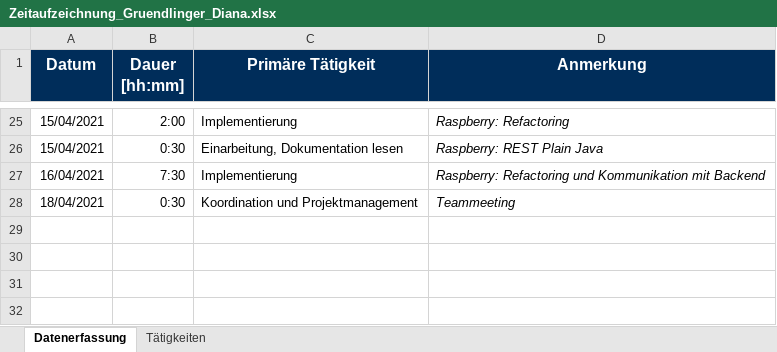
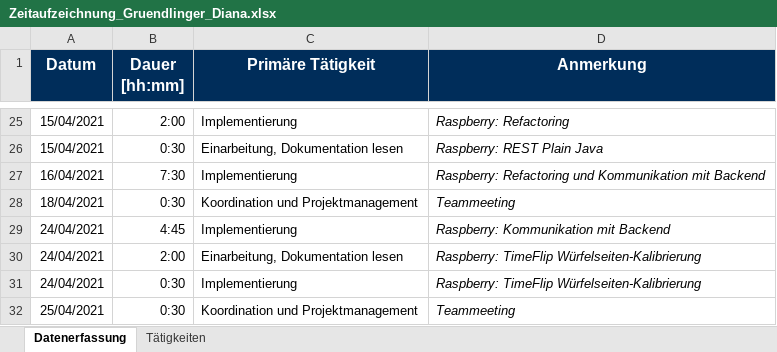
Before and after one commit to Hegl1/SE_2021_g4t3, an Excel workbook: docs/timetracking/Zeitaufzeichnung_Gruendlinger_Diana.xlsx, sheet Datenerfassung, drawn as a sheet; only a part is shown, gaps mark what is left out; values as stored, in another font and other column widths than the file's, no borders; the diff names each change by its address in the sheet, - before the commit and + after, or states it on an @@ line.

Commit message:
docs(timetracking): replace Zeitaufzeichnung_Gruendlinger_Diana.xlsx

```diff
--- a/docs/timetracking/Zeitaufzeichnung_Gruendlinger_Diana.xlsx (sheet Datenerfassung)
+++ b/docs/timetracking/Zeitaufzeichnung_Gruendlinger_Diana.xlsx (sheet Datenerfassung)
+row 29: 24/04/2021 | 4:45 | Implementierung | Raspberry: Kommunikation mit Backend
+row 30: 24/04/2021 | 2:00 | Einarbeitung, Dokumentation lesen | Raspberry: TimeFlip Würfelseiten-Kalibrierung
+row 31: 24/04/2021 | 0:30 | Implementierung | Raspberry: TimeFlip Würfelseiten-Kalibrierung
+row 32: 25/04/2021 | 0:30 | Koordination und Projektmanagement | Teammeeting
```
